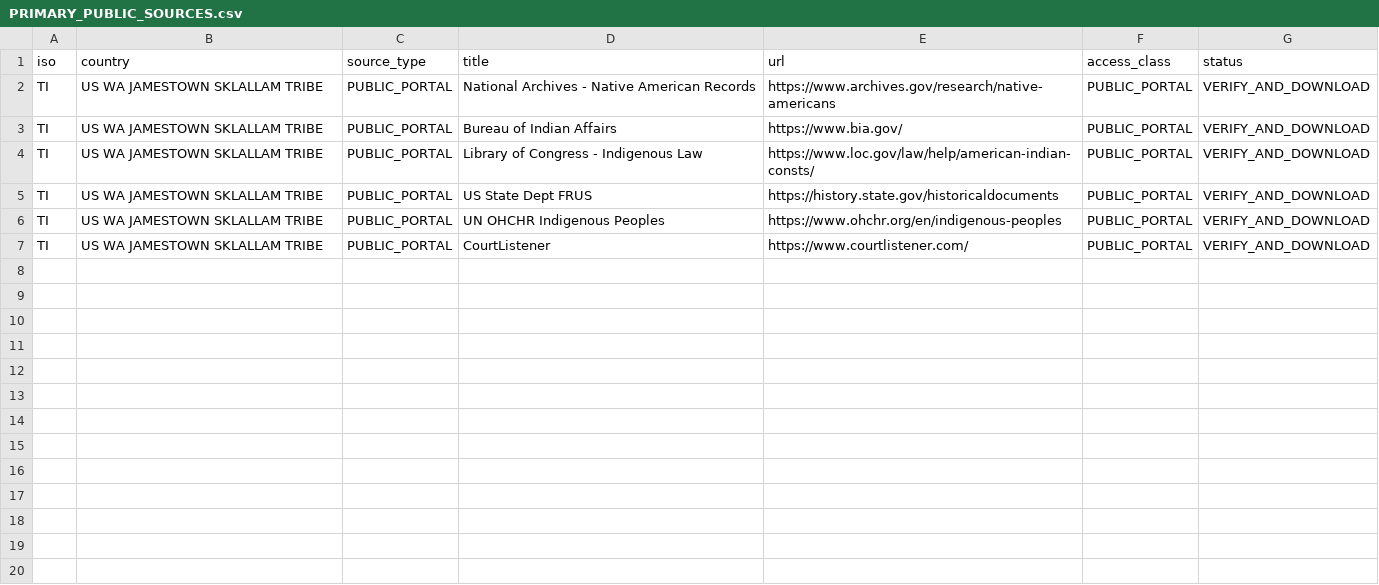
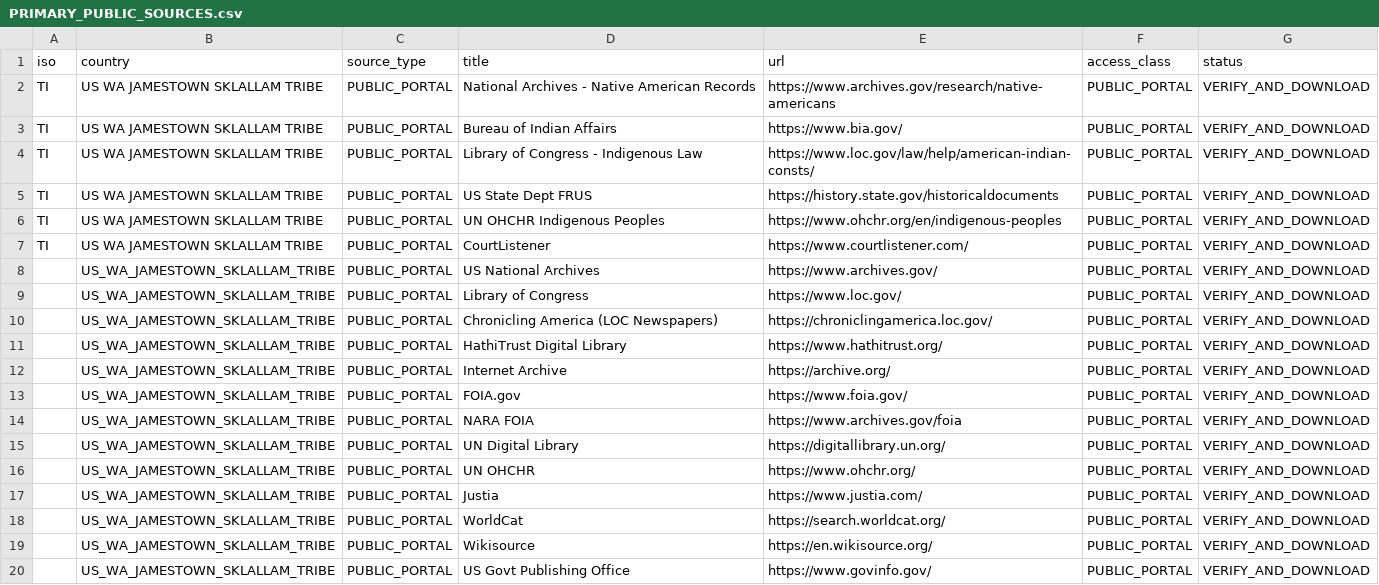
Before and after one commit to GlobalRestitutionAlliance/turtle-island-us-wa-jamestown-sklallam-tribe-master-litigation, a CSV file: 03_Evidentiary_Exhibits/PRIMARY_PUBLIC_SOURCES.csv, drawn as a sheet.

Commit message:
Expand primary public source registries (Batch 2)

```diff
--- a/03_Evidentiary_Exhibits/PRIMARY_PUBLIC_SOURCES.csv
+++ b/03_Evidentiary_Exhibits/PRIMARY_PUBLIC_SOURCES.csv
@@ -7 +7,14 @@ TI,US WA JAMESTOWN SKLALLAM TRIBE,PUBLIC_PORTAL,UN OHCHR Indigenous Peoples,http
 TI,US WA JAMESTOWN SKLALLAM TRIBE,PUBLIC_PORTAL,CourtListener,https://www.courtlistener.com/,PUBLIC_PORTAL,VERIFY_AND_DOWNLOAD
+,US_WA_JAMESTOWN_SKLALLAM_TRIBE,PUBLIC_PORTAL,US National Archives,https://www.archives.gov/,PUBLIC_PORTAL,VERIFY_AND_DOWNLOAD
+,US_WA_JAMESTOWN_SKLALLAM_TRIBE,PUBLIC_PORTAL,Library of Congress,https://www.loc.gov/,PUBLIC_PORTAL,VERIFY_AND_DOWNLOAD
+,US_WA_JAMESTOWN_SKLALLAM_TRIBE,PUBLIC_PORTAL,Chronicling America (LOC Newspapers),https://chroniclingamerica.loc.gov/,PUBLIC_PORTAL,VERIFY_AND_DOWNLOAD
+,US_WA_JAMESTOWN_SKLALLAM_TRIBE,PUBLIC_PORTAL,HathiTrust Digital Library,https://www.hathitrust.org/,PUBLIC_PORTAL,VERIFY_AND_DOWNLOAD
+,US_WA_JAMESTOWN_SKLALLAM_TRIBE,PUBLIC_PORTAL,Internet Archive,https://archive.org/,PUBLIC_PORTAL,VERIFY_AND_DOWNLOAD
+,US_WA_JAMESTOWN_SKLALLAM_TRIBE,PUBLIC_PORTAL,FOIA.gov,https://www.foia.gov/,PUBLIC_PORTAL,VERIFY_AND_DOWNLOAD
+,US_WA_JAMESTOWN_SKLALLAM_TRIBE,PUBLIC_PORTAL,NARA FOIA,https://www.archives.gov/foia,PUBLIC_PORTAL,VERIFY_AND_DOWNLOAD
+,US_WA_JAMESTOWN_SKLALLAM_TRIBE,PUBLIC_PORTAL,UN Digital Library,https://digitallibrary.un.org/,PUBLIC_PORTAL,VERIFY_AND_DOWNLOAD
+,US_WA_JAMESTOWN_SKLALLAM_TRIBE,PUBLIC_PORTAL,UN OHCHR,https://www.ohchr.org/,PUBLIC_PORTAL,VERIFY_AND_DOWNLOAD
+,US_WA_JAMESTOWN_SKLALLAM_TRIBE,PUBLIC_PORTAL,Justia,https://www.justia.com/,PUBLIC_PORTAL,VERIFY_AND_DOWNLOAD
+,US_WA_JAMESTOWN_SKLALLAM_TRIBE,PUBLIC_PORTAL,WorldCat,https://search.worldcat.org/,PUBLIC_PORTAL,VERIFY_AND_DOWNLOAD
+,US_WA_JAMESTOWN_SKLALLAM_TRIBE,PUBLIC_PORTAL,Wikisource,https://en.wikisource.org/,PUBLIC_PORTAL,VERIFY_AND_DOWNLOAD
+,US_WA_JAMESTOWN_SKLALLAM_TRIBE,PUBLIC_PORTAL,US Govt Publishing Office,https://www.govinfo.gov/,PUBLIC_PORTAL,VERIFY_AND_DOWNLOAD
```
Also changed, not shown: 2 other files.
